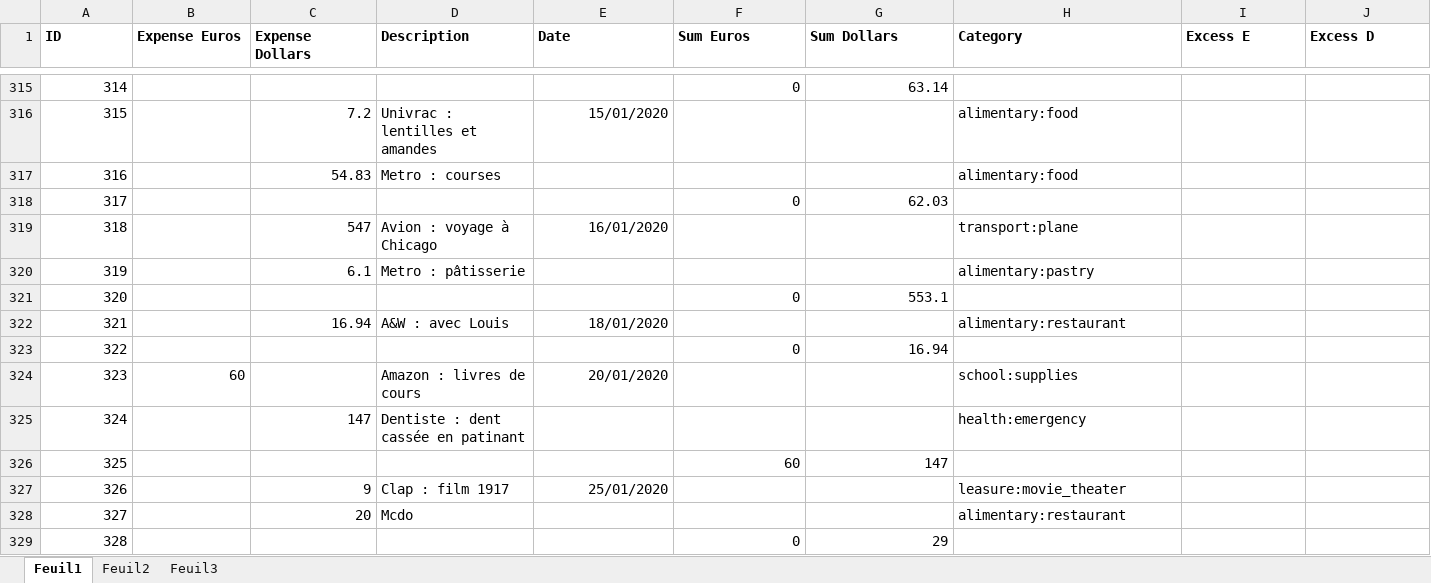
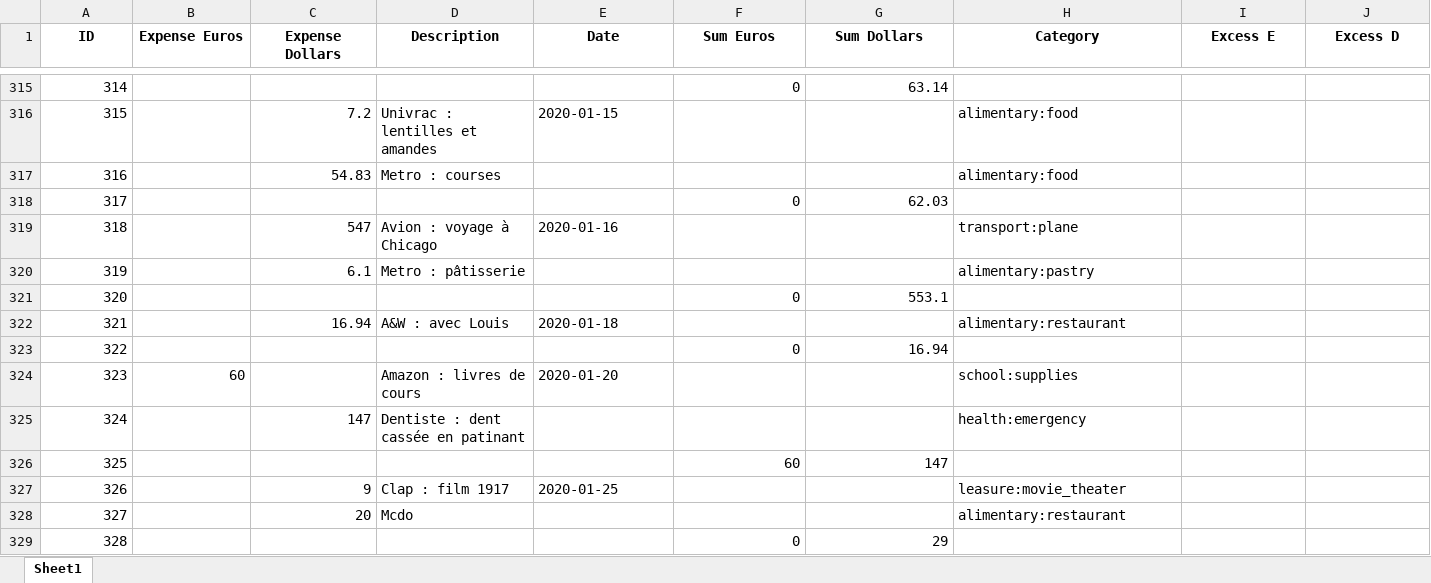
Before and after one commit to Raiytak/Recount, an Excel workbook: app/code/data/raw_copy_expenses.xlsx, sheet Sheet1, drawn as a sheet; only a part is shown, gaps mark what is left out; values as stored, in another font and other column widths than the file's, no borders; the diff covers the shown part only; the diff names each change by its address in the sheet, - before the commit and + after, or states it on an @@ line.

```diff
--- a/app/code/data/raw_copy_expenses.xlsx (sheet Sheet1)
+++ b/app/code/data/raw_copy_expenses.xlsx (sheet Sheet1)
-sheet tab: Feuil1
+sheet tab: Sheet1
-sheet tab: Feuil2
-sheet tab: Feuil3
-A1:J1 alignment: left
+A1:J1 alignment: center
-E316 (Date): 15/01/2020
+E316 (Date): 2020-01-15
-E319 (Date): 16/01/2020
+E319 (Date): 2020-01-16
-E322 (Date): 18/01/2020
+E322 (Date): 2020-01-18
-E324 (Date): 20/01/2020
+E324 (Date): 2020-01-20
-E327 (Date): 25/01/2020
+E327 (Date): 2020-01-25
```
Also changed, not shown: 201 edited cells and cell formats elsewhere in this sheet, formulas that keep their value, app/code/data/copy_expenses.xlsx, 12 other files.
